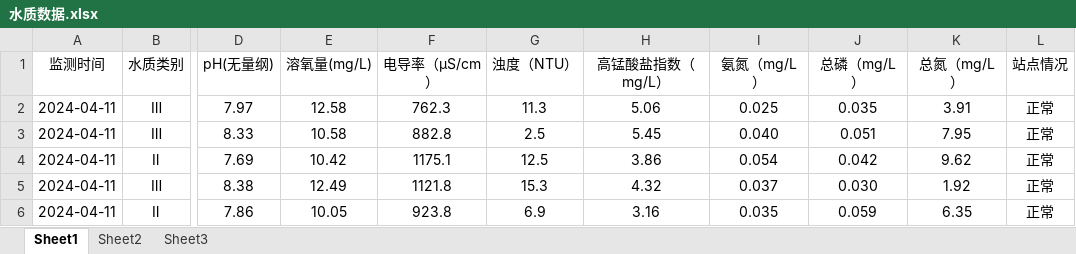
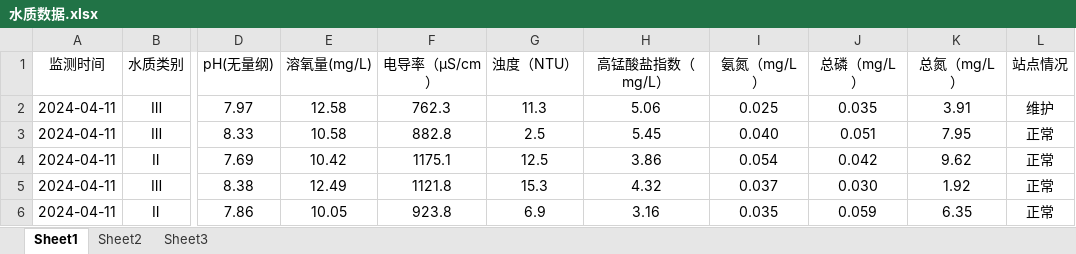
Before and after one commit to Acatsaywords/ljy123, an Excel workbook: backend/data/水质数据.xlsx, sheet Sheet1, drawn as a sheet; only a part is shown, gaps mark what is left out; values as stored, in another font and other column widths than the file's, no borders; the diff names each change by its address in the sheet, - before the commit and + after, or states it on an @@ line.

```diff
--- a/backend/data/水质数据.xlsx (sheet Sheet1)
+++ b/backend/data/水质数据.xlsx (sheet Sheet1)
-L2 (站点情况): 正常
+L2 (站点情况): 维护
```
Also changed, not shown: 1 other file.
